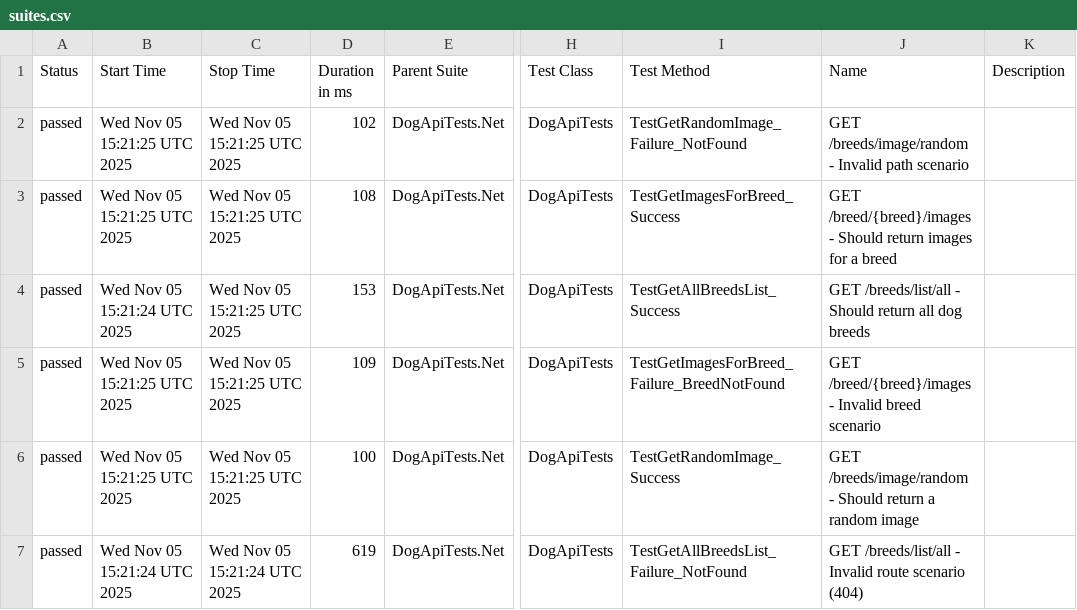
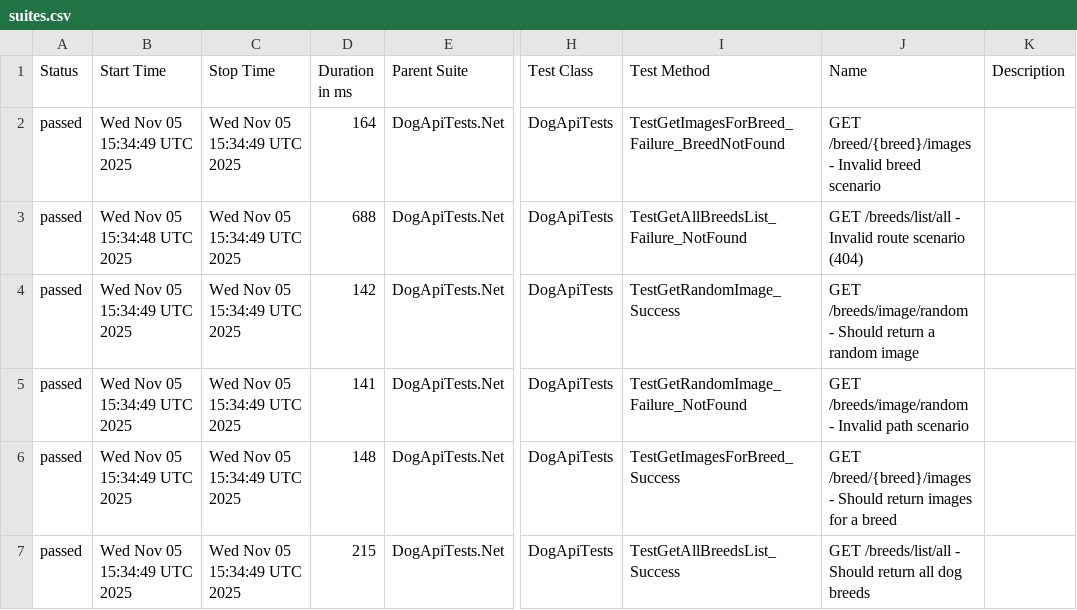
Before and after one commit to joserenatopera/dog-api-tests, a CSV file: data/suites.csv, drawn as a sheet; only a part is shown, gaps mark what is left out; the diff names each change by its address in the sheet, - before the commit and + after, or states it on an @@ line.

```diff
--- a/data/suites.csv
+++ b/data/suites.csv
-B2 (Start Time): Wed Nov 05 15:21:25 UTC 2025
+B2 (Start Time): Wed Nov 05 15:34:49 UTC 2025
-C2:C6 (Stop Time): Wed Nov 05 15:21:25 UTC 2025
+C2:C6 (Stop Time): Wed Nov 05 15:34:49 UTC 2025
-D2 (Duration in ms): 102
+D2 (Duration in ms): 164
-I2 (Test Method): TestGetRandomImage_Failure_NotFound
+I2 (Test Method): TestGetImagesForBreed_Failure_BreedNotFound
-J2 (Name): GET /breeds/image/random - Invalid path scenario
+J2 (Name): GET /breed/{breed}/images - Invalid breed scenario
-B3 (Start Time): Wed Nov 05 15:21:25 UTC 2025
+B3 (Start Time): Wed Nov 05 15:34:48 UTC 2025
-D3 (Duration in ms): 108
+D3 (Duration in ms): 688
-I3 (Test Method): TestGetImagesForBreed_Success
+I3 (Test Method): TestGetAllBreedsList_Failure_NotFound
-J3 (Name): GET /breed/{breed}/images - Should return images for a breed
+J3 (Name): GET /breeds/list/all - Invalid route scenario (404)
-B4 (Start Time): Wed Nov 05 15:21:24 UTC 2025
+B4 (Start Time): Wed Nov 05 15:34:49 UTC 2025
-D4 (Duration in ms): 153
+D4 (Duration in ms): 142
-I4 (Test Method): TestGetAllBreedsList_Success
+I4 (Test Method): TestGetRandomImage_Success
-J4 (Name): GET /breeds/list/all - Should return all dog breeds
+J4 (Name): GET /breeds/image/random - Should return a random image
-B5:B6 (Start Time): Wed Nov 05 15:21:25 UTC 2025
+B5:B6 (Start Time): Wed Nov 05 15:34:49 UTC 2025
-D5 (Duration in ms): 109
+D5 (Duration in ms): 141
-I5 (Test Method): TestGetImagesForBreed_Failure_BreedNotFound
+I5 (Test Method): TestGetRandomImage_Failure_NotFound
-J5 (Name): GET /breed/{breed}/images - Invalid breed scenario
+J5 (Name): GET /breeds/image/random - Invalid path scenario
-D6 (Duration in ms): 100
+D6 (Duration in ms): 148
-I6 (Test Method): TestGetRandomImage_Success
+I6 (Test Method): TestGetImagesForBreed_Success
-J6 (Name): GET /breeds/image/random - Should return a random image
+J6 (Name): GET /breed/{breed}/images - Should return images for a breed
-B7 (Start Time): Wed Nov 05 15:21:24 UTC 2025
+B7 (Start Time): Wed Nov 05 15:34:49 UTC 2025
-C7 (Stop Time): Wed Nov 05 15:21:24 UTC 2025
+C7 (Stop Time): Wed Nov 05 15:34:49 UTC 2025
-D7 (Duration in ms): 619
+D7 (Duration in ms): 215
-I7 (Test Method): TestGetAllBreedsList_Failure_NotFound
+I7 (Test Method): TestGetAllBreedsList_Success
-J7 (Name): …/breeds/list/all - Invalid route scenario (404)
+J7 (Name): …/breeds/list/all - Should return all dog breeds
```
Also changed, not shown: data/behaviors.csv, 27 other files.
